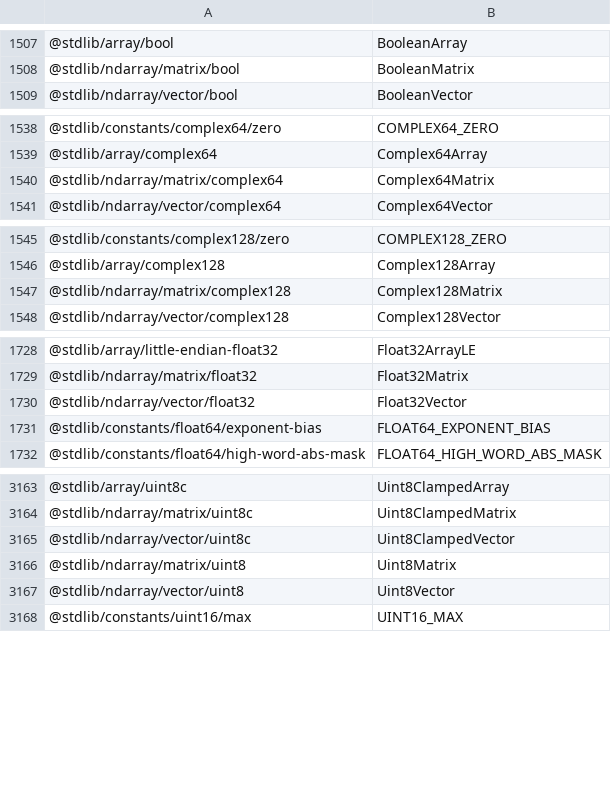
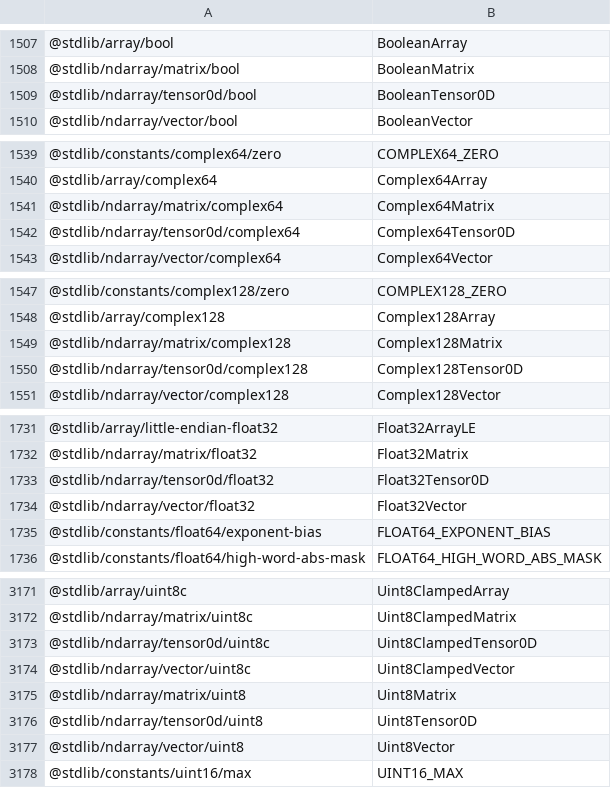
Before and after one commit to stdlib-js/namespace-pkg2alias, a CSV file: data/data.csv, drawn as a sheet; only a part is shown, gaps mark what is left out; the diff covers the shown part only.

```diff
--- a/data/data.csv
+++ b/data/data.csv
@@ -1508,2 +1508,3 @@
 "@stdlib/ndarray/matrix/bool",BooleanMatrix
+"@stdlib/ndarray/tensor0d/bool",BooleanTensor0D
 "@stdlib/ndarray/vector/bool",BooleanVector
@@ -1540,2 +1541,3 @@
 "@stdlib/ndarray/matrix/complex64",Complex64Matrix
+"@stdlib/ndarray/tensor0d/complex64",Complex64Tensor0D
 "@stdlib/ndarray/vector/complex64",Complex64Vector
@@ -1547,2 +1549,3 @@
 "@stdlib/ndarray/matrix/complex128",Complex128Matrix
+"@stdlib/ndarray/tensor0d/complex128",Complex128Tensor0D
 "@stdlib/ndarray/vector/complex128",Complex128Vector
@@ -1729,2 +1732,3 @@
 "@stdlib/ndarray/matrix/float32",Float32Matrix
+"@stdlib/ndarray/tensor0d/float32",Float32Tensor0D
 "@stdlib/ndarray/vector/float32",Float32Vector
@@ -3164,4 +3172,6 @@
 "@stdlib/ndarray/matrix/uint8c",Uint8ClampedMatrix
+"@stdlib/ndarray/tensor0d/uint8c",Uint8ClampedTensor0D
 "@stdlib/ndarray/vector/uint8c",Uint8ClampedVector
 "@stdlib/ndarray/matrix/uint8",Uint8Matrix
+"@stdlib/ndarray/tensor0d/uint8",Uint8Tensor0D
 "@stdlib/ndarray/vector/uint8",Uint8Vector
```
Also changed, not shown: 6 added rows elsewhere in this file, 4 other files.
